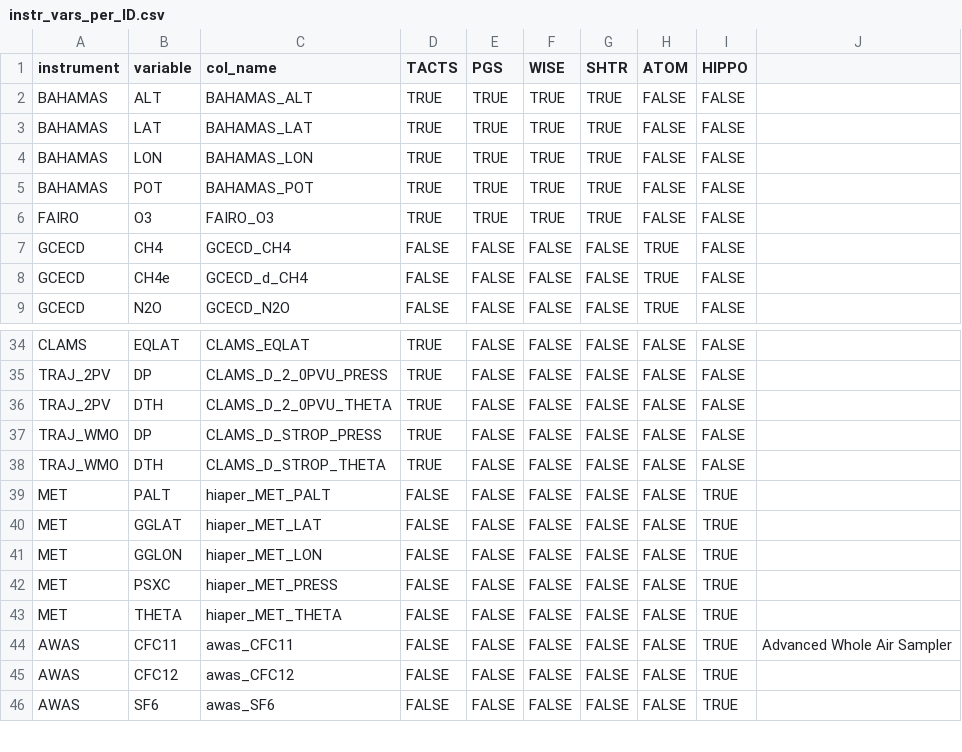
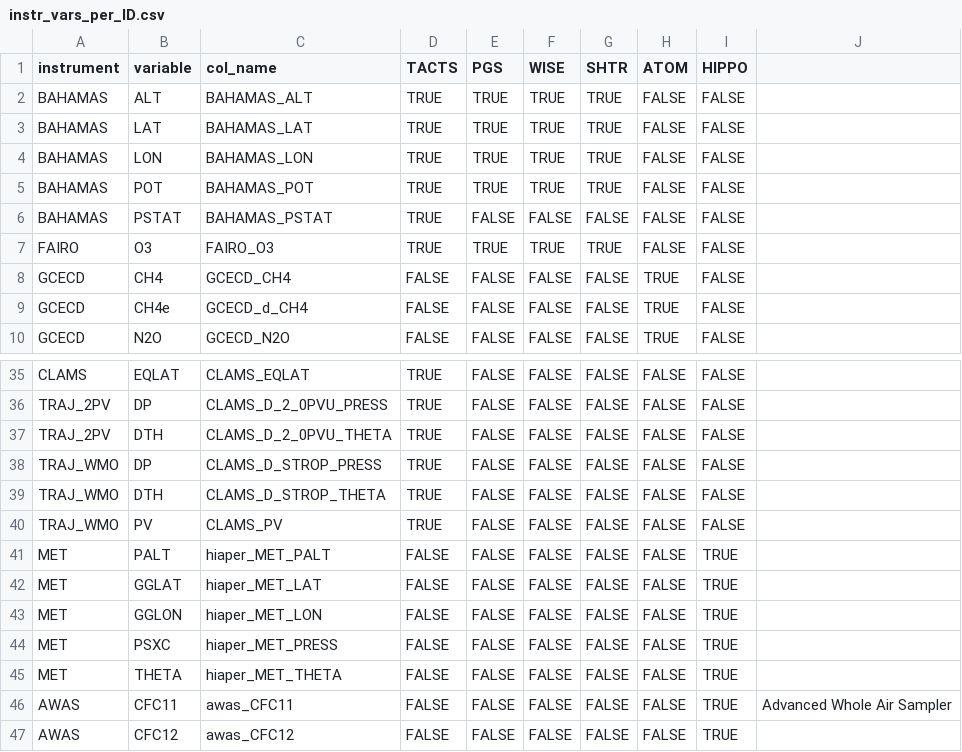
Before and after one commit to SophieBauchinger/dataTools, a CSV file: instr_vars_per_ID.csv, drawn as a sheet; only a part is shown, gaps mark what is left out; the shorter side is filled out with more unchanged rows.

```diff
--- a/instr_vars_per_ID.csv
+++ b/instr_vars_per_ID.csv
@@ -5,2 +5,3 @@ BAHAMAS,LON,BAHAMAS_LON,TRUE,TRUE,TRUE,TRUE,FALSE,FALSE,
 BAHAMAS,POT,BAHAMAS_POT,TRUE,TRUE,TRUE,TRUE,FALSE,FALSE,
+BAHAMAS,PSTAT,BAHAMAS_PSTAT,TRUE,FALSE,FALSE,FALSE,FALSE,FALSE,
 FAIRO,O3,FAIRO_O3,TRUE,TRUE,TRUE,TRUE,FALSE,FALSE,
@@ -38,2 +39,3 @@ TRAJ_WMO,DP,CLAMS_D_STROP_PRESS,TRUE,FALSE,FALSE,FALSE,FALSE,FALSE,
 TRAJ_WMO,DTH,CLAMS_D_STROP_THETA,TRUE,FALSE,FALSE,FALSE,FALSE,FALSE,
+TRAJ_WMO,PV,CLAMS_PV,TRUE,FALSE,FALSE,FALSE,FALSE,FALSE,
 MET,PALT,hiaper_MET_PALT,FALSE,FALSE,FALSE,FALSE,FALSE,TRUE,
```
Also changed, not shown: coordinates.csv.
